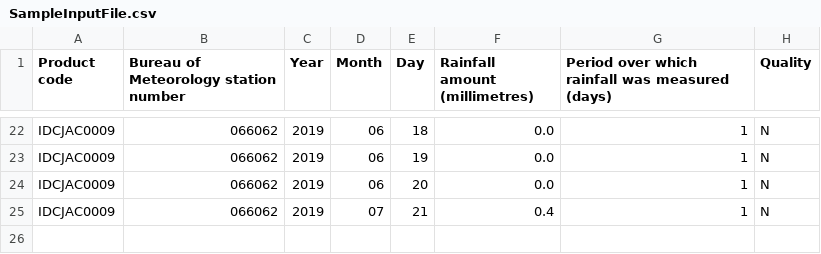
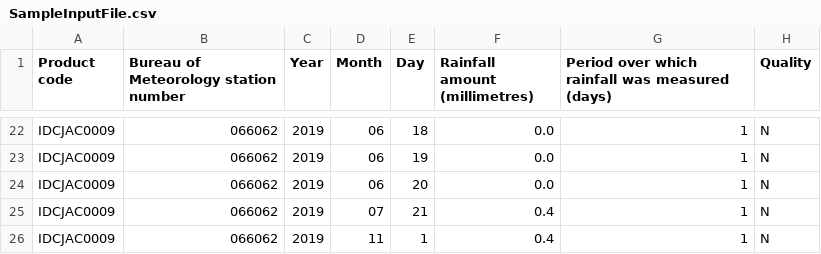
Before and after one commit to poddarksumit/BomWeatherCsvToJson, a CSV file: BomWeatherCsvToJsonTests/SampleInputFile.csv, drawn as a sheet; only a part is shown, gaps mark what is left out; the diff names each change by its address in the sheet, - before the commit and + after, or states it on an @@ line.

```diff
--- a/BomWeatherCsvToJsonTests/SampleInputFile.csv
+++ b/BomWeatherCsvToJsonTests/SampleInputFile.csv
+row 26: IDCJAC0009 | 066062 | 2019 | 11 | 1 | 0.4 | 1 | N
```
Also changed, not shown: 9 other files.
